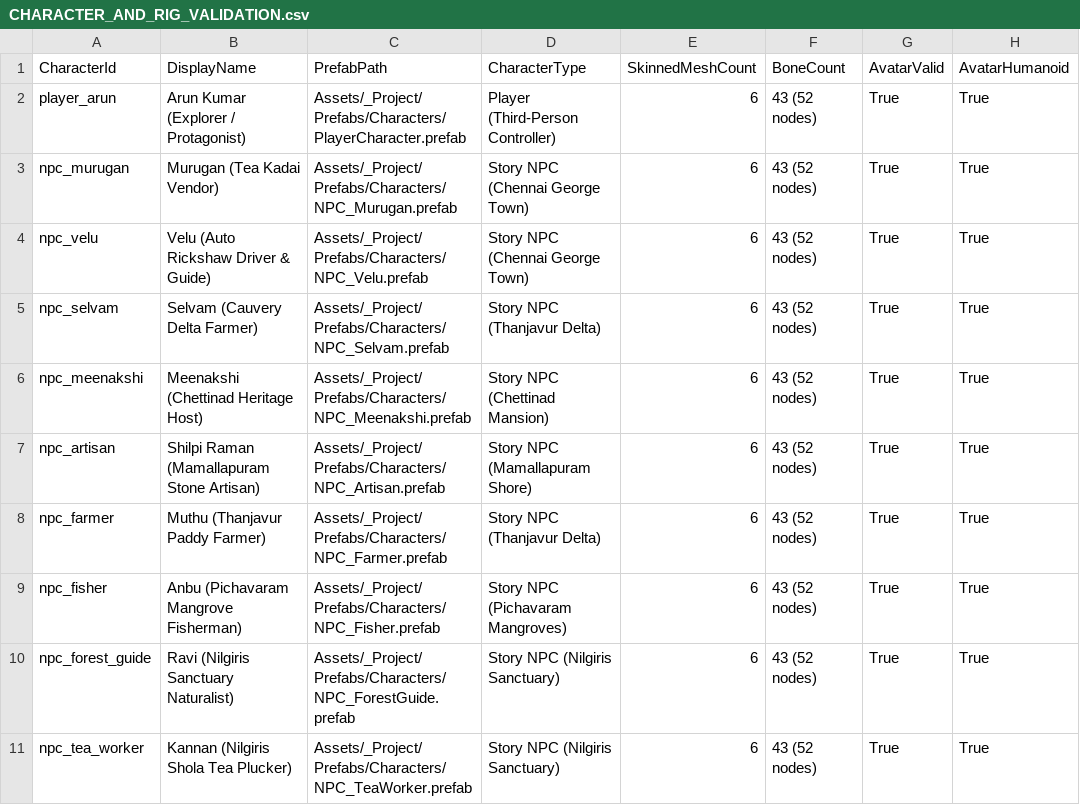
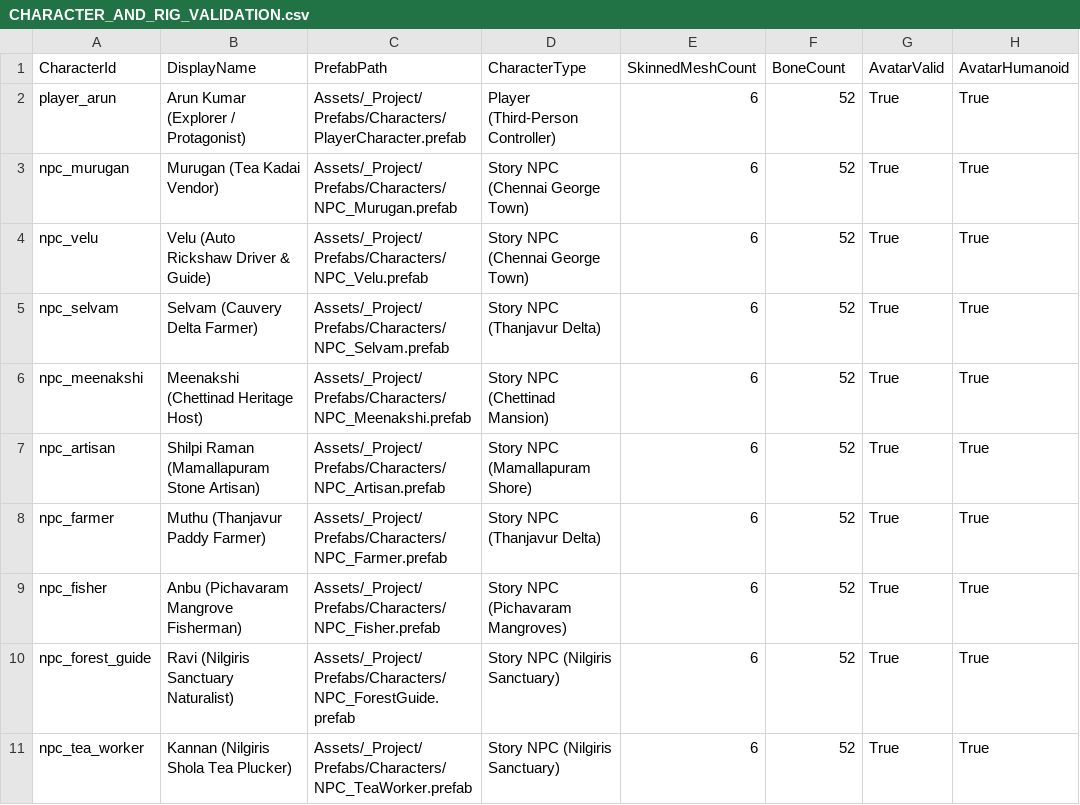
Before and after one commit to mtmohan012005-rgb/whispering-wilds, a CSV file: docs/audits/CHARACTER_AND_RIG_VALIDATION.csv, drawn as a sheet; only a part is shown; the diff names each change by its address in the sheet, - before the commit and + after, or states it on an @@ line.

```diff
--- a/docs/audits/CHARACTER_AND_RIG_VALIDATION.csv
+++ b/docs/audits/CHARACTER_AND_RIG_VALIDATION.csv
-F2:F11 (BoneCount): 43 (52 nodes)
+F2:F11 (BoneCount): 52
```
Also changed, not shown: docs/audits/CHARACTER_RUNTIME_VALIDATION.csv, 7 other files.
